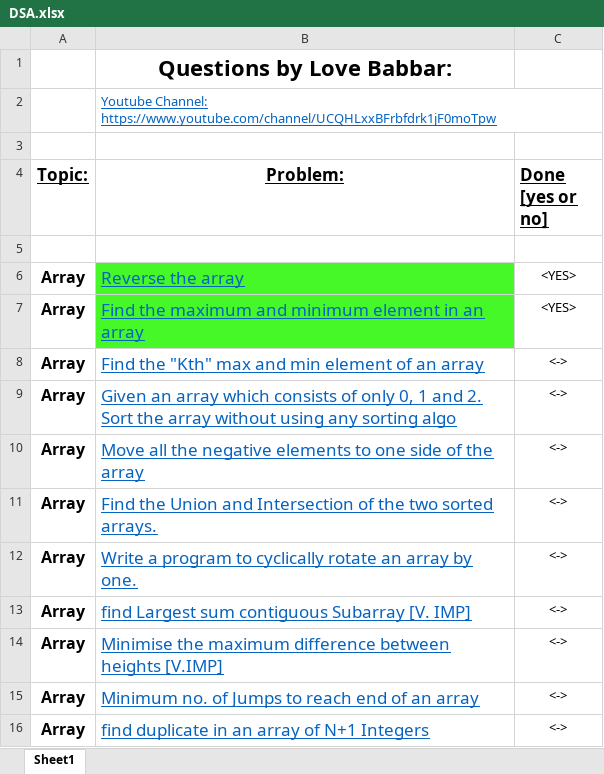
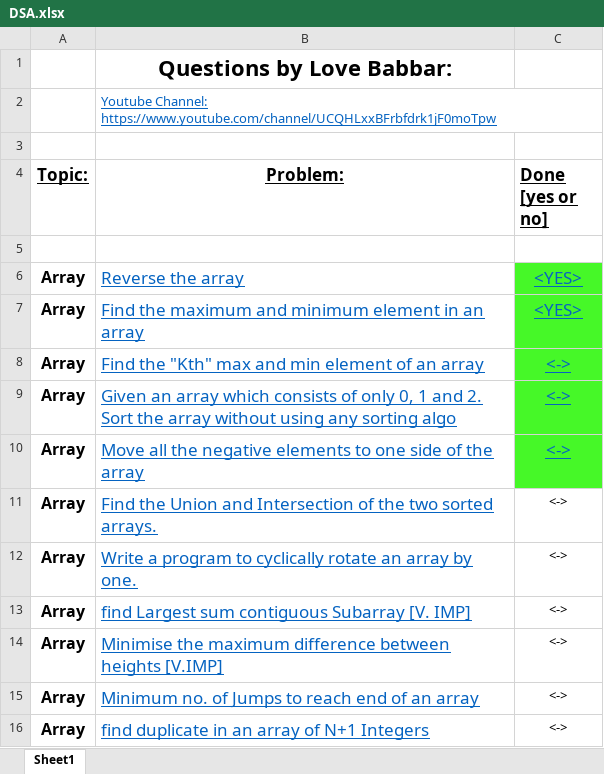
Before and after one commit to Tejender1521/DSA-Practise, an Excel workbook: DSA.xlsx, sheet Sheet1, drawn as a sheet; only a part is shown; values as stored, in another font and other column widths than the file's, no borders; the diff names each change by its address in the sheet, - before the commit and + after, or states it on an @@ line.

```diff
--- a/DSA.xlsx (sheet Sheet1)
+++ b/DSA.xlsx (sheet Sheet1)
-B6:B7 fill: #46F828
+B6:B7 fill: none
@@ C6:C10 fill: none → #46F828, underline: off → on, text colour: black → #0563C1, text size: larger @@
```
Also changed, not shown: 1 other file.
